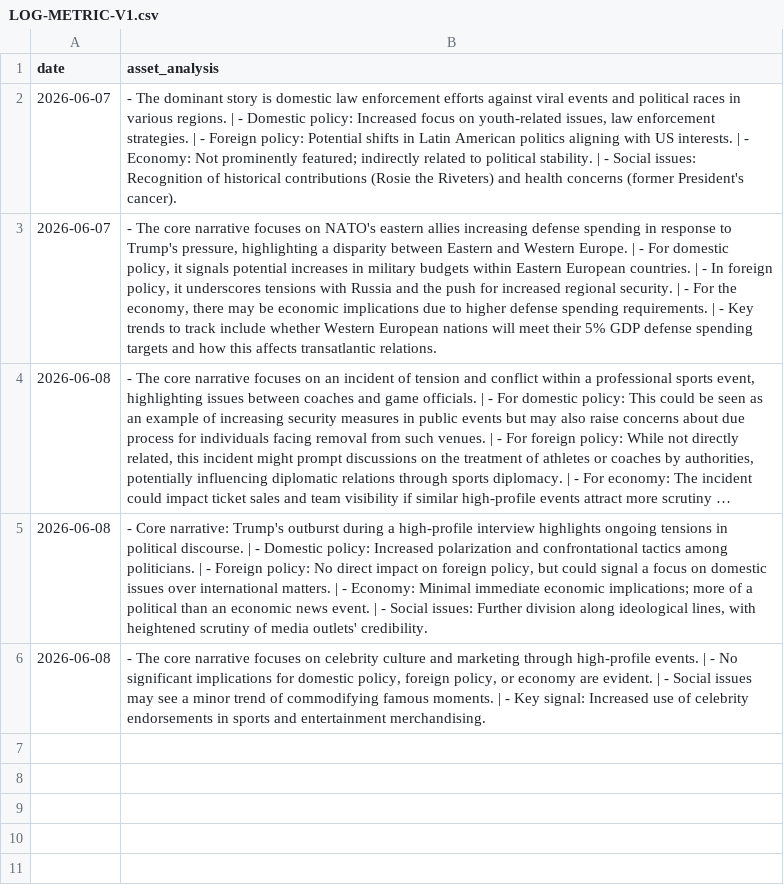
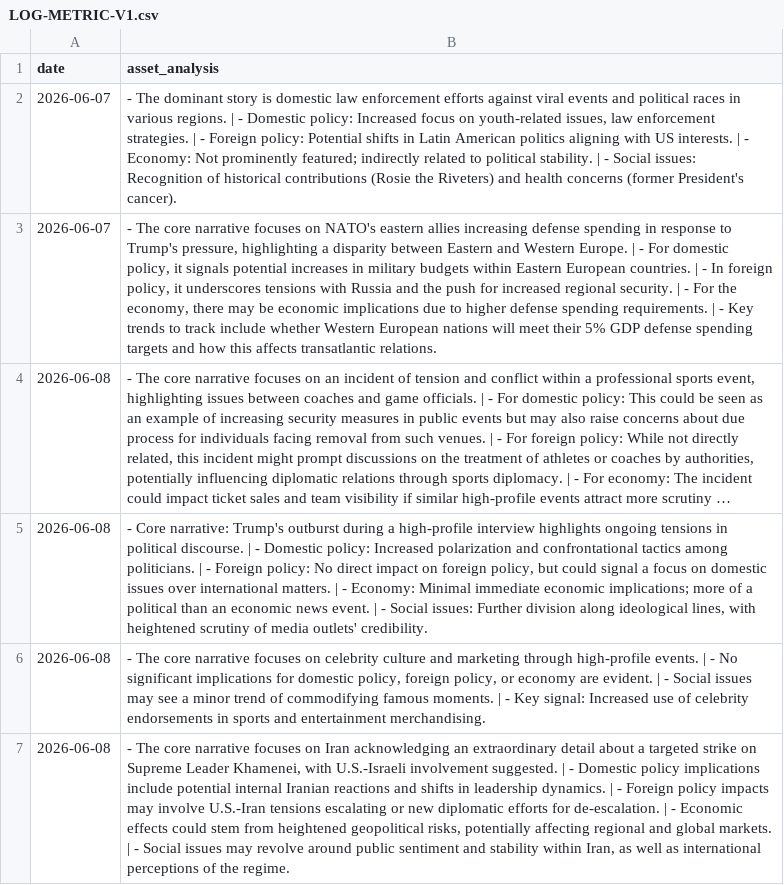
Before and after one commit to toiflow/ts-news, a CSV file: would/LOG-METRIC-V1.csv, drawn as a sheet; long unchanged cells end in …; the diff names each change by its address in the sheet, - before the commit and + after, or states it on an @@ line.

Commit message:
would-update: log 2026-06-08

```diff
--- a/would/LOG-METRIC-V1.csv
+++ b/would/LOG-METRIC-V1.csv
+row 7: 2026-06-08 | - The core narrative focuses on Iran acknowledging an extraordinary detail about a targeted strike on Supreme Leader Khamenei, with U.S.-Israeli involvement suggested. | - Domestic policy implications include potential internal Iranian reactions and shifts in leadership dynamics. | - Foreign policy impacts may involve U.S.-Iran tensions escalating or new diplomatic efforts for de-escalation. | - Economic effects could stem from heightened geopolitical risks, potentially affecting regional and global markets. | - Social issues may revolve around public sentiment and stability within Iran, as well as international perceptions of the regime.
```
